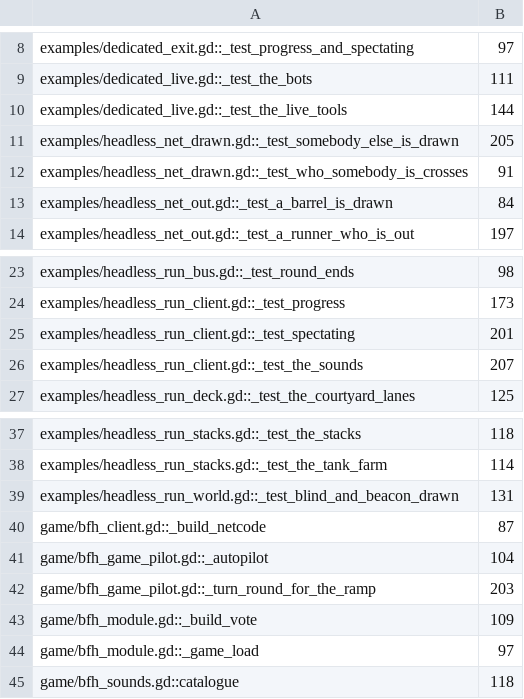
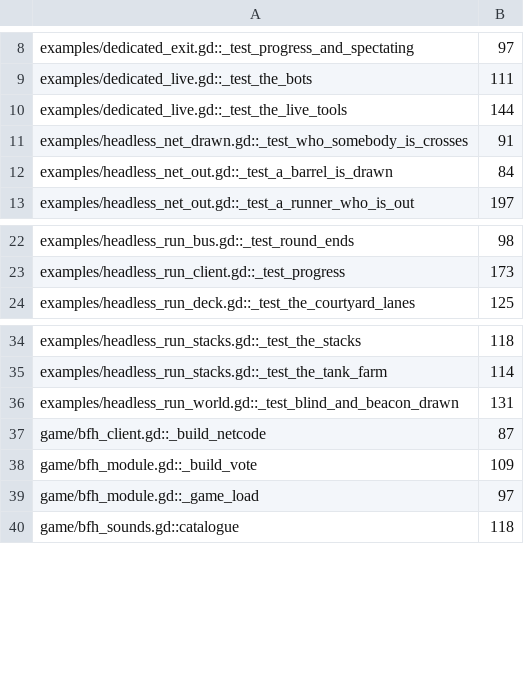
Before and after one commit to zees-games/mg-buses-from-hell, a TSV file: ci/efficiency/size.tsv, drawn as a sheet; only a part is shown, gaps mark what is left out.

```diff
--- a/ci/efficiency/size.tsv
+++ b/ci/efficiency/size.tsv
@@ -10,3 +10,2 @@ examples/dedicated_live.gd::_test_the_bots	111
 examples/dedicated_live.gd::_test_the_live_tools	144
-examples/headless_net_drawn.gd::_test_somebody_else_is_drawn	205
 examples/headless_net_drawn.gd::_test_who_somebody_is_crosses	91
@@ -24,4 +23,2 @@ examples/headless_run_bus.gd::_test_round_ends	98
 examples/headless_run_client.gd::_test_progress	173
-examples/headless_run_client.gd::_test_spectating	201
-examples/headless_run_client.gd::_test_the_sounds	207
 examples/headless_run_deck.gd::_test_the_courtyard_lanes	125
@@ -40,4 +37,2 @@ examples/headless_run_world.gd::_test_blind_and_beacon_drawn	131
 game/bfh_client.gd::_build_netcode	87
-game/bfh_game_pilot.gd::_autopilot	104
-game/bfh_game_pilot.gd::_turn_round_for_the_ramp	203
 game/bfh_module.gd::_build_vote	109
```
